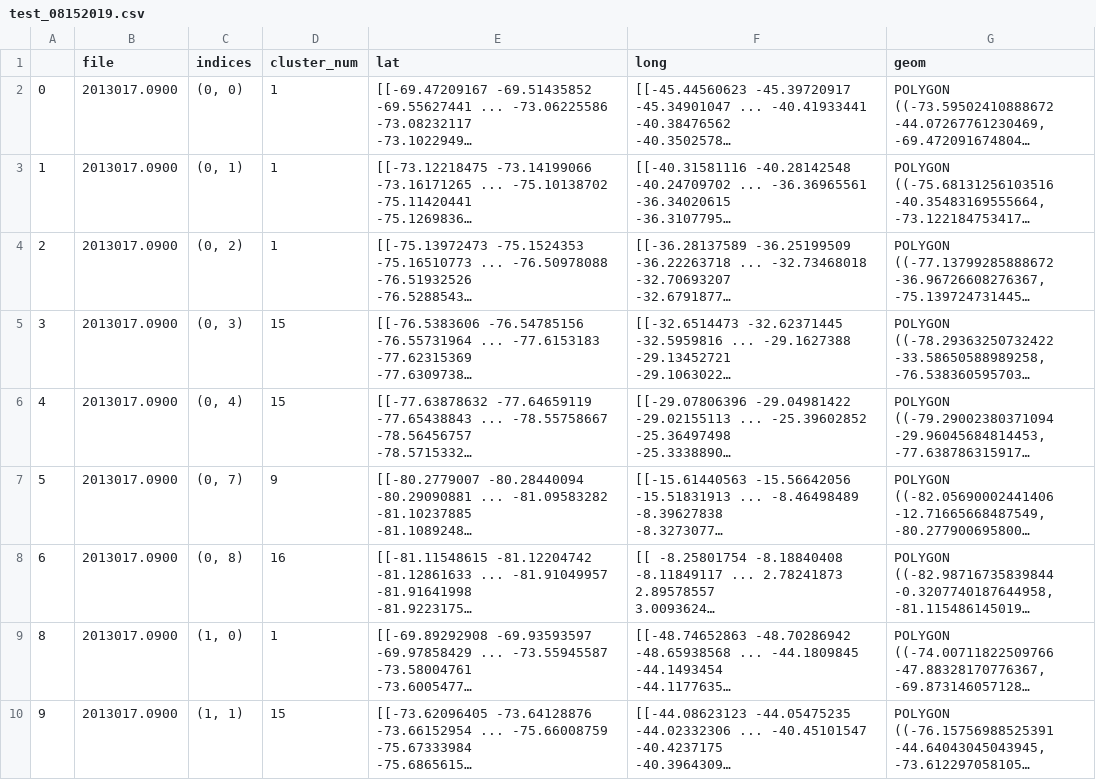
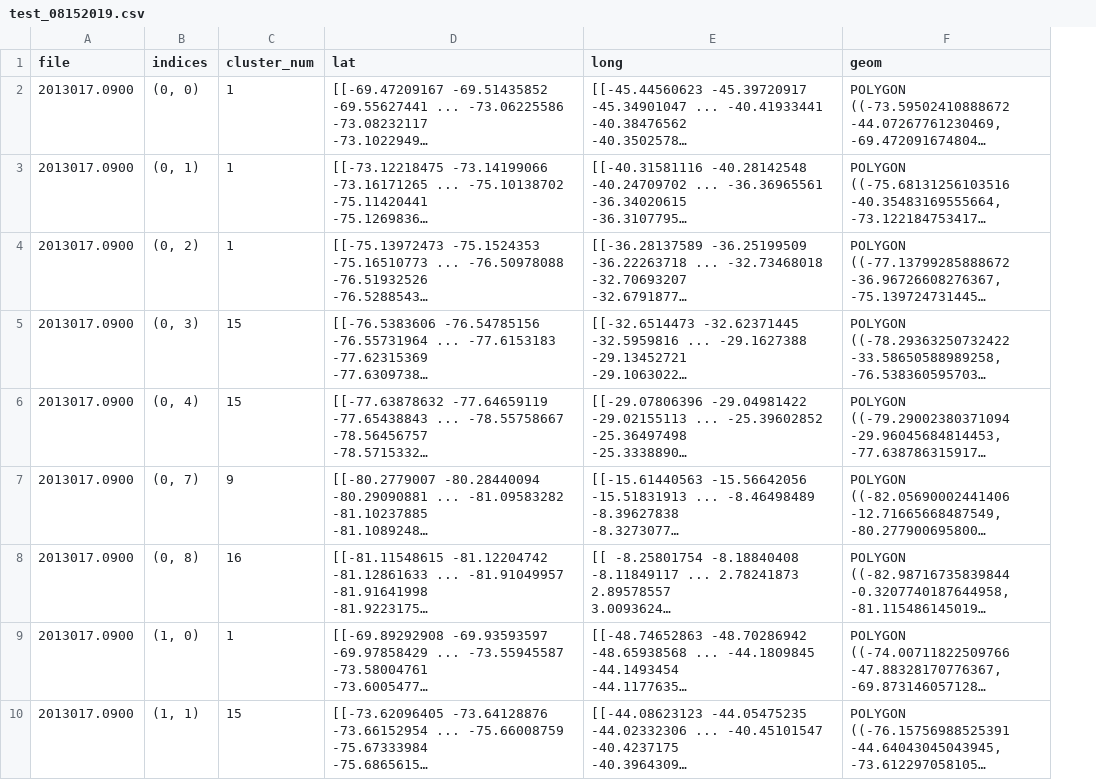
Before and after one commit to RDCEP/clouds, a CSV file: src_analysis/work_hdfs/test_08152019.csv, drawn as a sheet; only a part is shown; long unchanged cells end in …; the diff names each change by its address in the sheet, - before the commit and + after, or states it on an @@ line.

Commit message:
updated testcsv

```diff
--- a/src_analysis/work_hdfs/test_08152019.csv
+++ b/src_analysis/work_hdfs/test_08152019.csv
-column A, rows 2-10: 0 | 1 | 2 | 3 | 4 | 5 | 6 | 8 | 9
```
